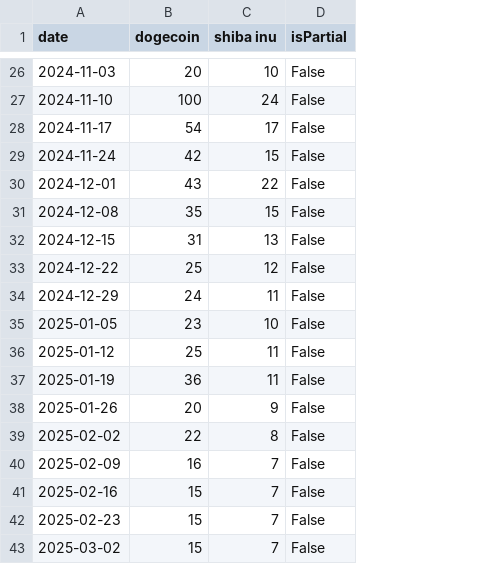
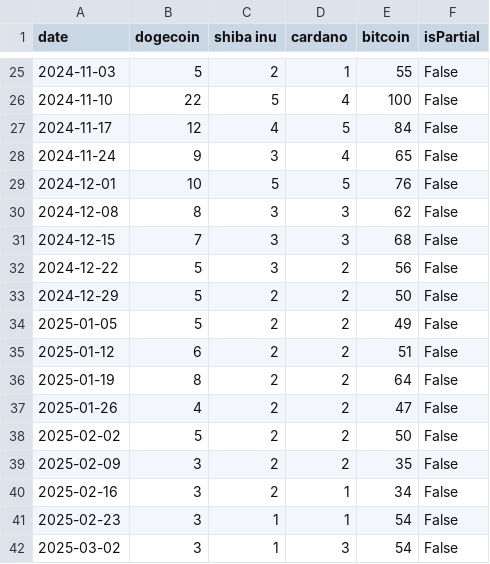
Before and after one commit to DennisHengShuYi/Python_Assignment, a CSV file: search_trends_extended.csv, drawn as a sheet; only a part is shown, gaps mark what is left out; addresses are those after the commit; the diff covers the shown part only; the diff names each change by its address in the sheet, - before the commit and + after, or states it on an @@ line.

```diff
--- a/search_trends_extended.csv
+++ b/search_trends_extended.csv
+column D (cardano), rows 25-42: 1 | 4 | 5 | 4 | 5 | 3 | 3 | 2 | 2 | 2 | 2 | 2 | 2 | 2 | 2 | 1 | 1 | 3
+column E (bitcoin), rows 25-42: 55 | 100 | 84 | 65 | 76 | 62 | 68 | 56 | 50 | 49 | 51 | 64 | 47 | 50 | 35 | 34 | 54 | 54
-B25 (dogecoin): 20
+B25 (dogecoin): 5
-C25 (shiba inu): 10
+C25 (shiba inu): 2
-B26 (dogecoin): 100
+B26 (dogecoin): 22
-C26 (shiba inu): 24
+C26 (shiba inu): 5
-B27 (dogecoin): 54
+B27 (dogecoin): 12
-C27 (shiba inu): 17
+C27 (shiba inu): 4
-B28 (dogecoin): 42
+B28 (dogecoin): 9
-C28 (shiba inu): 15
+C28 (shiba inu): 3
-B29 (dogecoin): 43
+B29 (dogecoin): 10
-C29 (shiba inu): 22
+C29 (shiba inu): 5
-B30 (dogecoin): 35
+B30 (dogecoin): 8
-C30 (shiba inu): 15
+C30 (shiba inu): 3
-B31 (dogecoin): 31
+B31 (dogecoin): 7
-C31 (shiba inu): 13
+C31 (shiba inu): 3
-B32 (dogecoin): 25
+B32 (dogecoin): 5
-C32 (shiba inu): 12
+C32 (shiba inu): 3
-B33 (dogecoin): 24
+B33 (dogecoin): 5
-C33 (shiba inu): 11
+C33 (shiba inu): 2
-B34 (dogecoin): 23
+B34 (dogecoin): 5
-C34 (shiba inu): 10
+C34 (shiba inu): 2
-B35 (dogecoin): 25
+B35 (dogecoin): 6
-C35:C36 (shiba inu): 11
+C35:C36 (shiba inu): 2
-B36 (dogecoin): 36
+B36 (dogecoin): 8
-B37 (dogecoin): 20
+B37 (dogecoin): 4
-C37 (shiba inu): 9
+C37 (shiba inu): 2
-B38 (dogecoin): 22
+B38 (dogecoin): 5
-C38 (shiba inu): 8
+C38 (shiba inu): 2
-B39 (dogecoin): 16
+B39 (dogecoin): 3
-C39:C40 (shiba inu): 7
+C39:C40 (shiba inu): 2
-B40:B42 (dogecoin): 15
+B40:B42 (dogecoin): 3
-C41:C42 (shiba inu): 7
+C41:C42 (shiba inu): 1
```
Also changed, not shown: 1 removed row and 70 edited cells elsewhere in this file, 15 other files.
